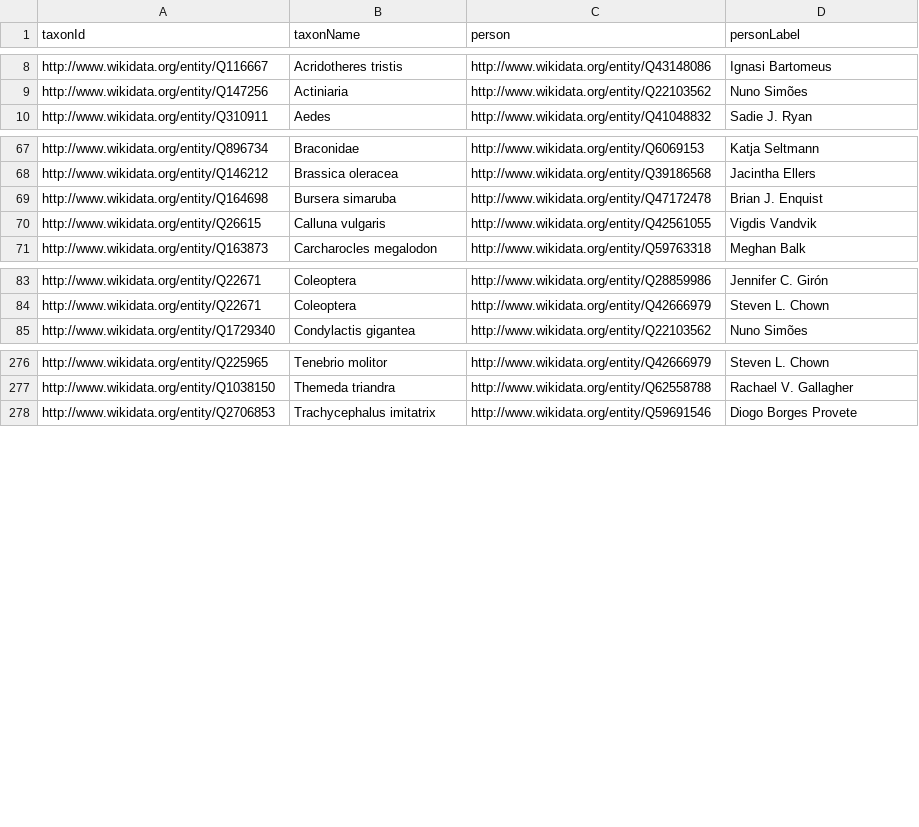
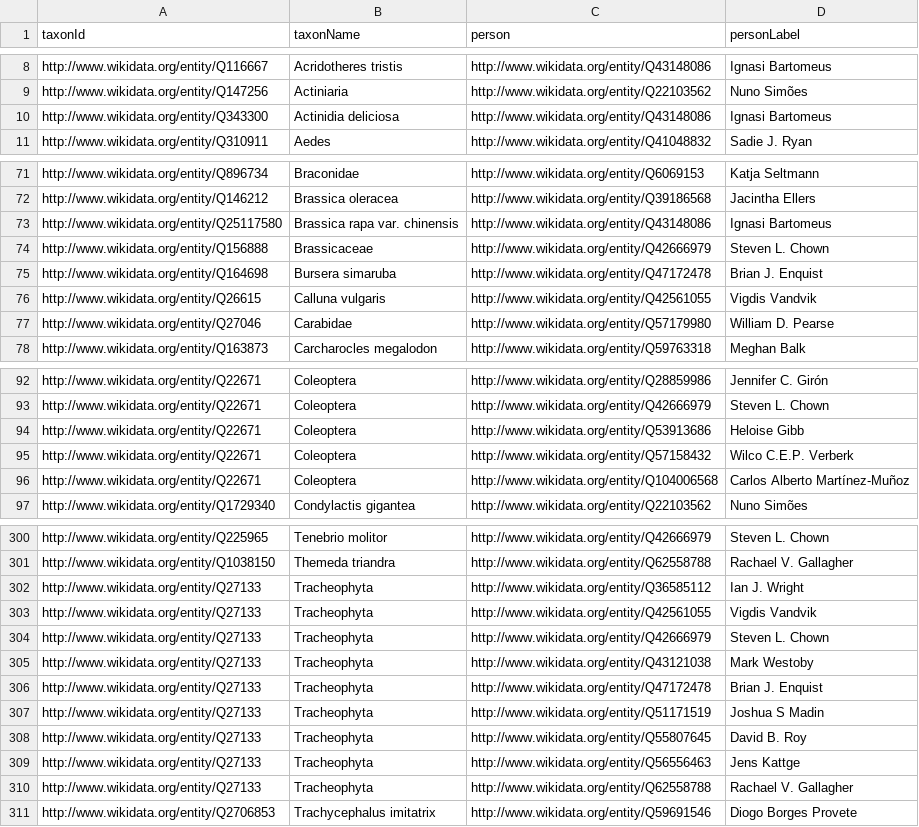
Before and after one commit to open-traits-network/open-traits-network.github.io, a CSV file: _data/taxon-to-author.csv, drawn as a sheet; only a part is shown, gaps mark what is left out; the diff covers the shown part only; the diff names each change by its address in the sheet, - before the commit and + after, or states it on an @@ line.

Commit message:
update author data after https://github.com/open-traits-network/open-traits-network.github.io/pull/208; fyi @Daniel-Mietchen

```diff
--- a/_data/taxon-to-author.csv
+++ b/_data/taxon-to-author.csv
+row 10: http://www.wikidata.org/entity/Q343300 | Actinidia deliciosa | http://www.wikidata.org/entity/Q43148086 | Ignasi Bartomeus
+row 73: http://www.wikidata.org/entity/Q25117580 | Brassica rapa var. chinensis | http://www.wikidata.org/entity/Q43148086 | Ignasi Bartomeus
+row 74: http://www.wikidata.org/entity/Q156888 | Brassicaceae | http://www.wikidata.org/entity/Q42666979 | Steven L. Chown
+row 77: http://www.wikidata.org/entity/Q27046 | Carabidae | http://www.wikidata.org/entity/Q57179980 | William D. Pearse
+row 94: http://www.wikidata.org/entity/Q22671 | Coleoptera | http://www.wikidata.org/entity/Q53913686 | Heloise Gibb
+row 95: http://www.wikidata.org/entity/Q22671 | Coleoptera | http://www.wikidata.org/entity/Q57158432 | Wilco C.E.P. Verberk
+row 96: http://www.wikidata.org/entity/Q22671 | Coleoptera | http://www.wikidata.org/entity/Q104006568 | Carlos Alberto Martínez-Muñoz
+row 302: http://www.wikidata.org/entity/Q27133 | Tracheophyta | http://www.wikidata.org/entity/Q36585112 | Ian J. Wright
+row 303: http://www.wikidata.org/entity/Q27133 | Tracheophyta | http://www.wikidata.org/entity/Q42561055 | Vigdis Vandvik
+row 304: http://www.wikidata.org/entity/Q27133 | Tracheophyta | http://www.wikidata.org/entity/Q42666979 | Steven L. Chown
+row 305: http://www.wikidata.org/entity/Q27133 | Tracheophyta | http://www.wikidata.org/entity/Q43121038 | Mark Westoby
+row 306: http://www.wikidata.org/entity/Q27133 | Tracheophyta | http://www.wikidata.org/entity/Q47172478 | Brian J. Enquist
+row 307: http://www.wikidata.org/entity/Q27133 | Tracheophyta | http://www.wikidata.org/entity/Q51171519 | Joshua S Madin
+row 308: http://www.wikidata.org/entity/Q27133 | Tracheophyta | http://www.wikidata.org/entity/Q55807645 | David B. Roy
+row 309: http://www.wikidata.org/entity/Q27133 | Tracheophyta | http://www.wikidata.org/entity/Q56556463 | Jens Kattge
+row 310: http://www.wikidata.org/entity/Q27133 | Tracheophyta | http://www.wikidata.org/entity/Q62558788 | Rachael V. Gallagher
```
Also changed, not shown: 18 added rows elsewhere in this file, _data/authors-to-taxa.csv, _data/taxa-to-authors.csv, 2 other files.
